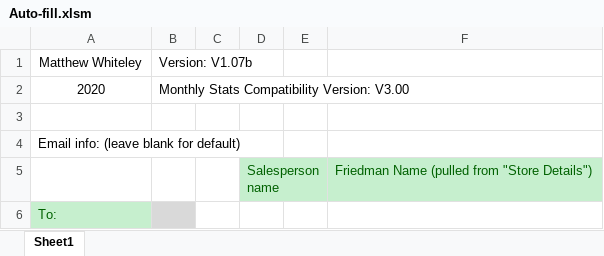
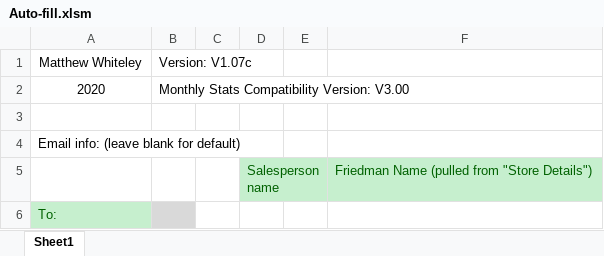
Before and after one commit to Noixo/Excel-automation, an Excel workbook: Auto-fill.xlsm, sheet Sheet1, drawn as a sheet; only a part is shown; values as stored, in another font and other column widths than the file's, no borders; charts and pictures not drawn; the diff names each change by its address in the sheet, - before the commit and + after, or states it on an @@ line.

```diff
--- a/Auto-fill.xlsm (sheet Sheet1)
+++ b/Auto-fill.xlsm (sheet Sheet1)
-B1: Version: V1.07b
+B1: Version: V1.07c
```
Also changed, not shown: charts or pictures, 1 other file.
